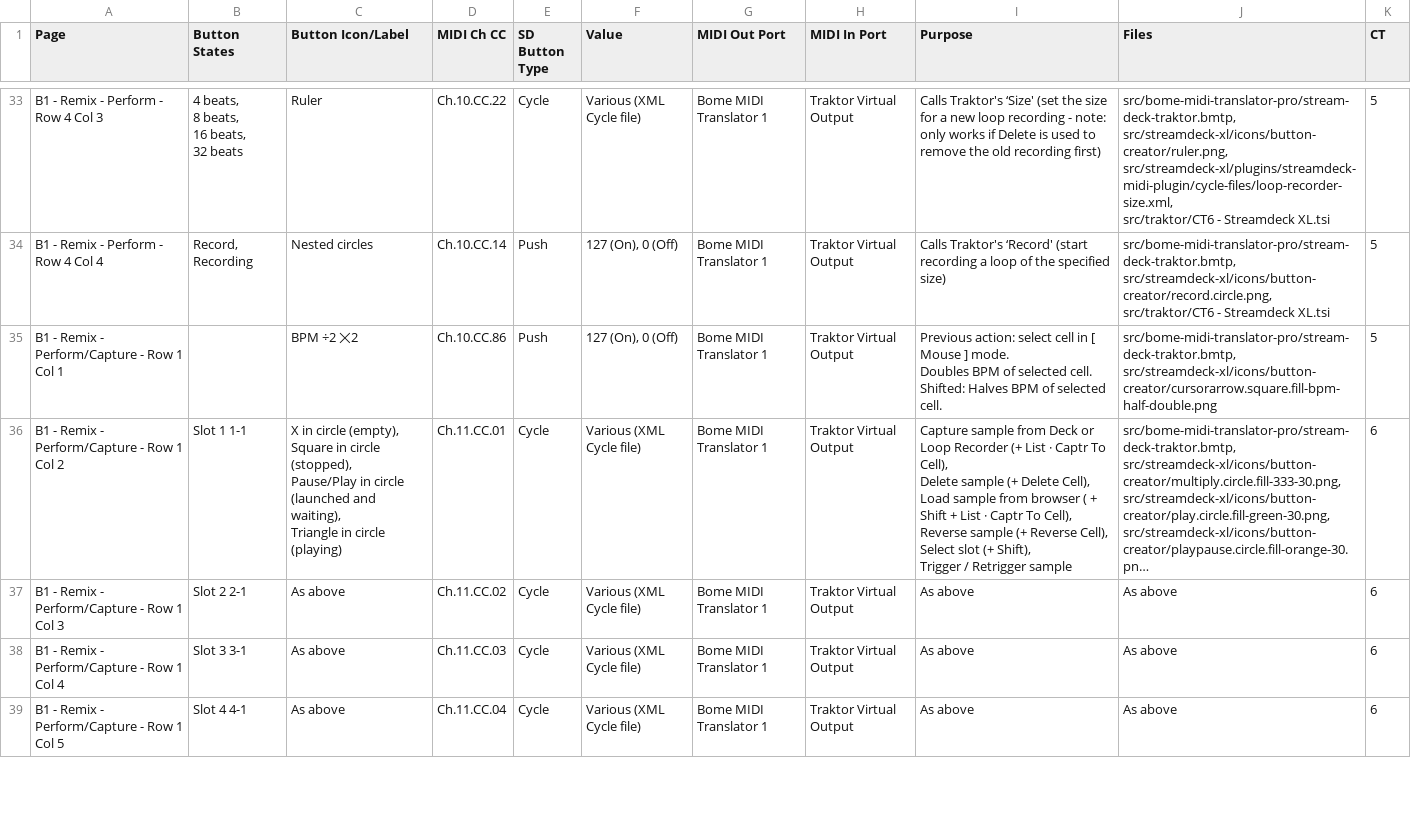
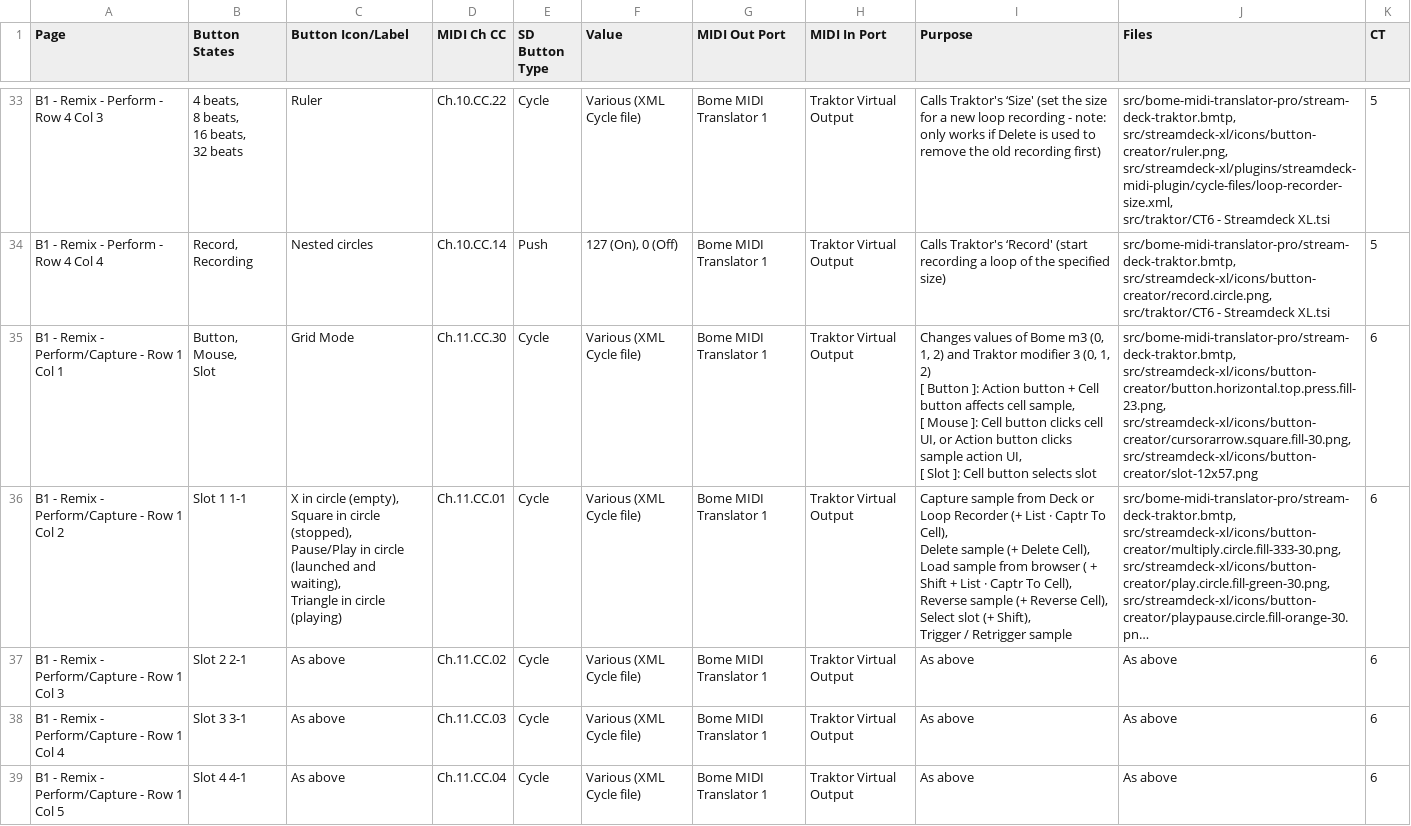
Before and after one commit to dotherightthing/control-traktor, a CSV file: src/streamdeck-xl/profiles/Traktor (CT6).streamDeckProfile.mappings.csv, drawn as a sheet; only a part is shown, gaps mark what is left out; long unchanged cells end in …; ↵ is a line break in a cell; the diff covers the shown part only; the diff names each change by its address in the sheet, - before the commit and + after, or states it on an @@ line.

Commit message:
B1 Rmx Perf / B2 Rmx Captr - Improve button layout; Increase size of LAUNCH QUANTISE text

```diff
--- a/src/streamdeck-xl/profiles/Traktor (CT6).streamDeckProfile.mappings.csv
+++ b/src/streamdeck-xl/profiles/Traktor (CT6).streamDeckProfile.mappings.csv
-B35 (Button States): (empty)
+B35 (Button States): Button, ↵ Mouse, ↵ Slot
-C35 (Button Icon/Label): BPM ÷2 ⨉2
+C35 (Button Icon/Label): Grid Mode
-D35 (MIDI Ch CC): Ch.10.CC.86
+D35 (MIDI Ch CC): Ch.11.CC.30
-E35 (SD Button Type): Push
+E35 (SD Button Type): Cycle
-F35 (Value): 127 (On), 0 (Off)
+F35 (Value): Various (XML Cycle file)
-I35 (Purpose): Previous action: select cell in [ Mouse ] mode. ↵ Doubles BPM of selected cell. ↵ Shifted: Halves BPM of selected cell.
+I35 (Purpose): Changes values of Bome m3 (0, 1, 2) and Traktor modifier 3 (0, 1, 2) ↵ [ Button ]: Action button + Cell button affects cell sample, ↵ [ Mouse ]: Cell button clicks cell UI, or Action button clicks sample action UI, ↵ [ Slot ]: Cell button selects slot
-J35 (Files): src/bome-midi-translator-pro/stream-deck-traktor.bmtp, ↵ src/streamdeck-xl/icons/button-creator/cursorarrow.square.fill-bpm-half-double.png
+J35 (Files): src/bome-midi-translator-pro/stream-deck-traktor.bmtp, ↵ src/streamdeck-xl/icons/button-creator/button.horizontal.top.press.fill-23.png, ↵ src/streamdeck-xl/icons/button-creator/cursorarrow.square.fill-30.png, ↵ src/streamdeck-xl/icons/button-creator/slot-12x57.png
-K35 (CT): 5
+K35 (CT): 6
```
Also changed, not shown: 3 added rows, 3 removed rows and 27 edited cells elsewhere in this file, 5 other files.
